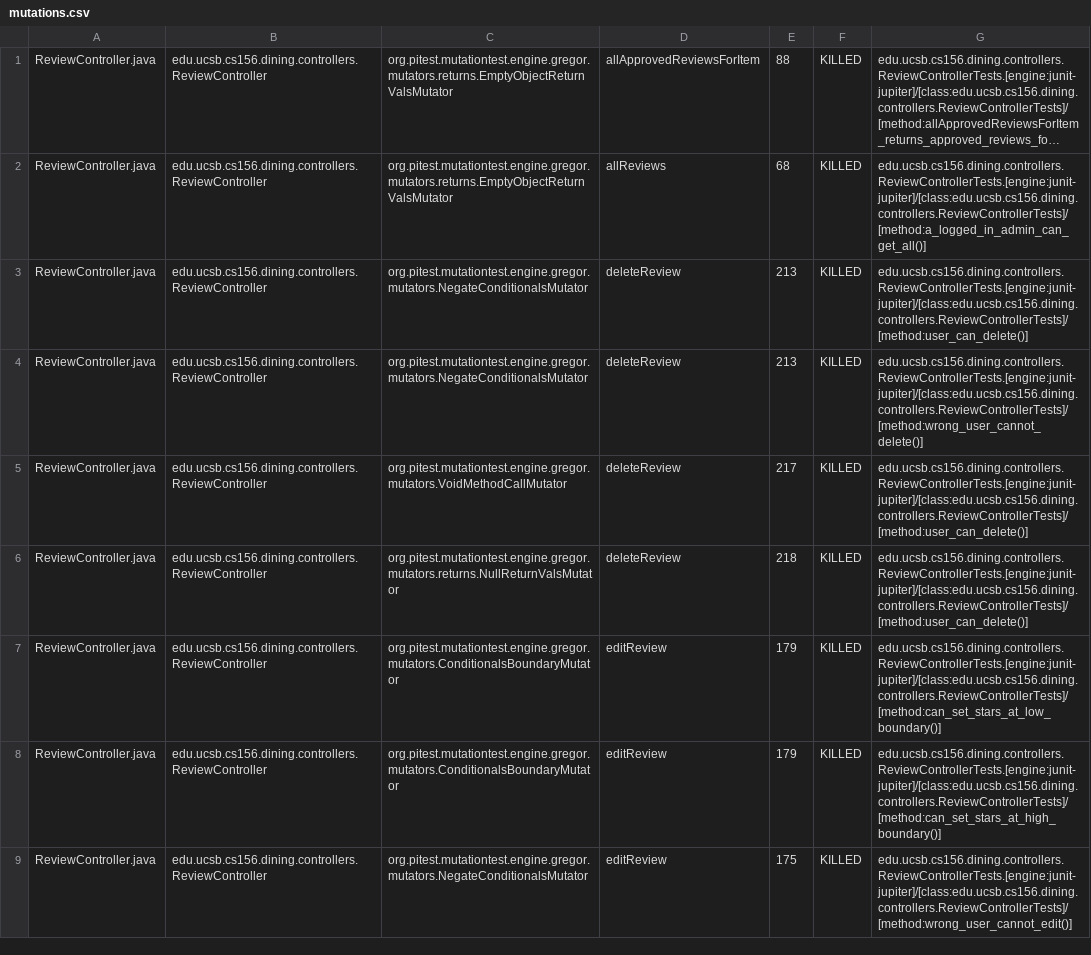
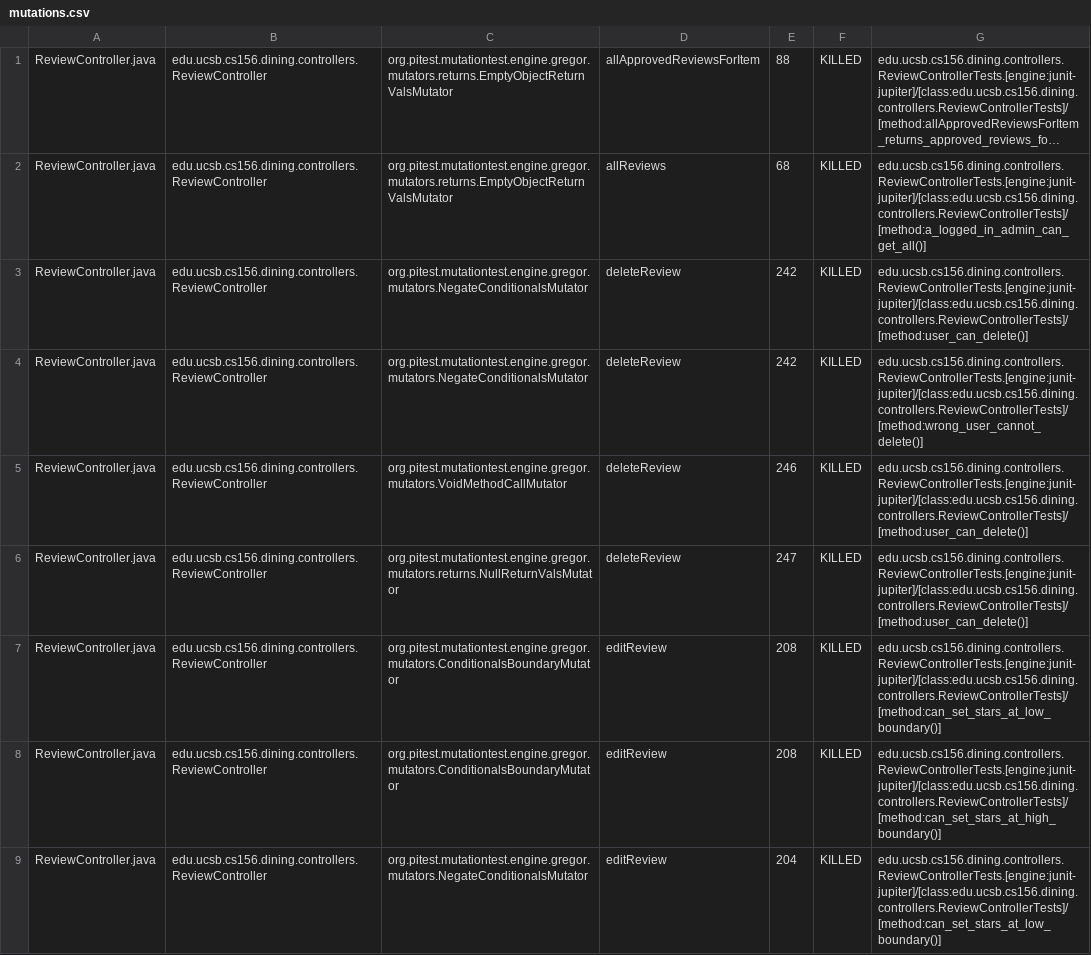
Before and after one commit to ucsb-cs156-f25/proj-dining-f25-06, a CSV file: pitest/mutations.csv, drawn as a sheet; only a part is shown; long unchanged cells end in …; the diff covers the shown part only; the diff names each change by its address in the sheet, - before the commit and + after, or states it on an @@ line.

Commit message:
Deploying to gh-pages from @ ucsb-cs156-f25/proj-dining-f25-06@479bf8da65ed6c6fdafa88382862daa7d580b408 🚀

```diff
--- a/pitest/mutations.csv
+++ b/pitest/mutations.csv
-E3:E4: 213
+E3:E4: 242
-E5: 217
+E5: 246
-E6: 218
+E6: 247
-E7:E8: 179
+E7:E8: 208
-E9: 175
+E9: 204
-G9: edu.ucsb.cs156.dining.controllers.ReviewControllerTests.[engine:junit-jupiter]/[class:edu.ucsb.cs156.dining.controllers.ReviewControllerTests]/[method:wrong_user_cannot_edit()]
+G9: edu.ucsb.cs156.dining.controllers.ReviewControllerTests.[engine:junit-jupiter]/[class:edu.ucsb.cs156.dining.controllers.ReviewControllerTests]/[method:can_set_stars_at_low_boundary()]
```
Also changed, not shown: 5 added rows and 49 edited cells elsewhere in this file, 19 other files.
